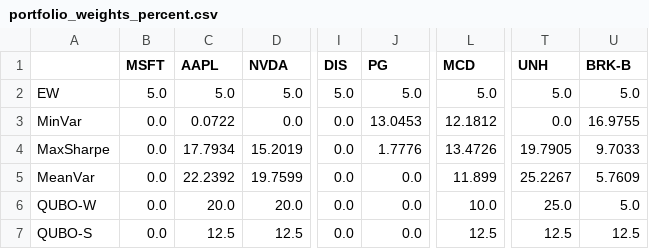
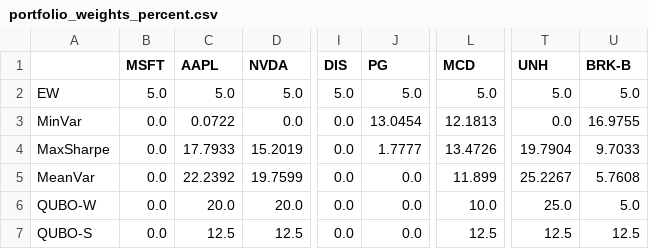
Before and after one commit to MesaGagan003-ops/Portfolio-Optimization, a CSV file: qubo_fullperiod_outputs/portfolio_weights_percent.csv, drawn as a sheet; only a part is shown, gaps mark what is left out; the diff names each change by its address in the sheet, - before the commit and + after, or states it on an @@ line.

```diff
--- a/qubo_fullperiod_outputs/portfolio_weights_percent.csv
+++ b/qubo_fullperiod_outputs/portfolio_weights_percent.csv
-J3 (PG): 13.0453
+J3 (PG): 13.0454
-L3 (MCD): 12.1812
+L3 (MCD): 12.1813
-C4 (AAPL): 17.7934
+C4 (AAPL): 17.7933
-J4 (PG): 1.7776
+J4 (PG): 1.7777
-T4 (UNH): 19.7905
+T4 (UNH): 19.7904
-U5 (BRK-B): 5.7609
+U5 (BRK-B): 5.7608
```
Also changed, not shown: qubo_fullperiod_outputs/portfolio_comparison.csv, qubo_fullperiod_outputs/qubo_s_k_sweep.csv, 5 other files.
